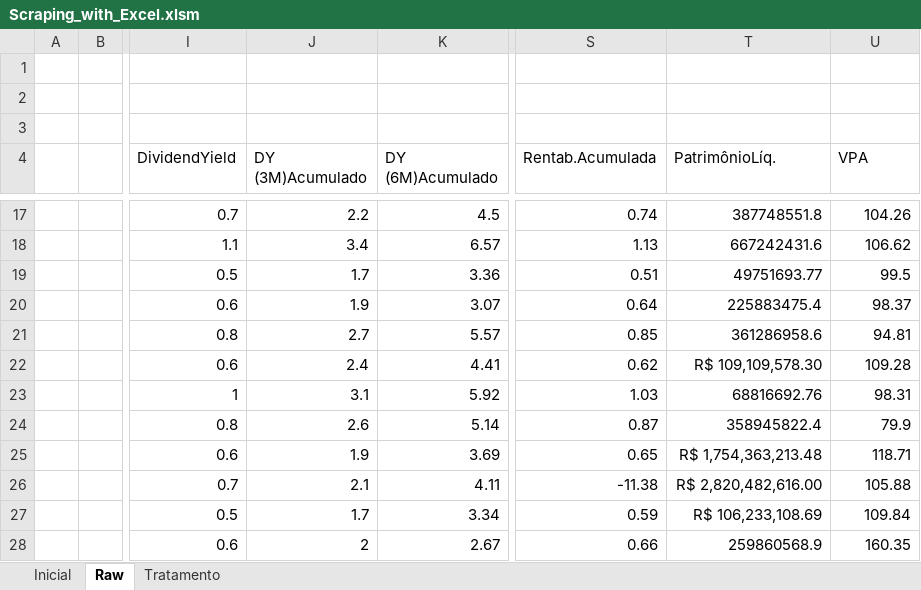
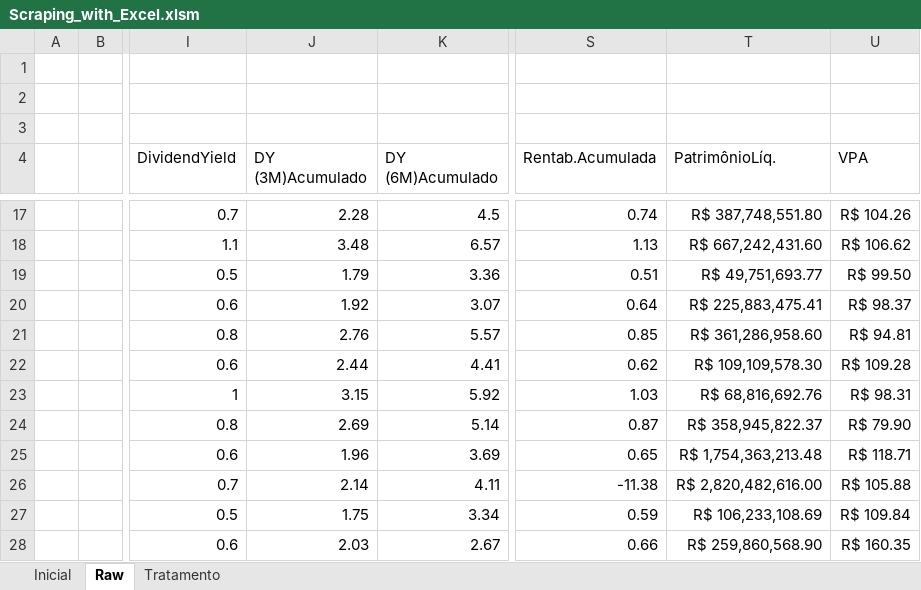
Before and after one commit to GustavoBarbaro/Fundos-Imobiliarios_Scraping, an Excel workbook: Excel_Scraping/Scraping_with_Excel.xlsm, sheet Raw, drawn as a sheet; only a part is shown, gaps mark what is left out; values as stored, in another font and other column widths than the file's, no borders; charts and pictures not drawn; the diff covers the shown part only; the diff names each change by its address in the sheet, - before the commit and + after, or states it on an @@ line.

```diff
--- a/Excel_Scraping/Scraping_with_Excel.xlsm (sheet Raw)
+++ b/Excel_Scraping/Scraping_with_Excel.xlsm (sheet Raw)
-J17 (DY (3M)Acumulado): 2.2
+J17 (DY (3M)Acumulado): 2.28
-T17 (PatrimônioLíq.): 387748551.8
+T17 (PatrimônioLíq.): R$ 387,748,551.80
-U17 (VPA): 104.26
+U17 (VPA): R$ 104.26
-J18 (DY (3M)Acumulado): 3.4
+J18 (DY (3M)Acumulado): 3.48
-T18 (PatrimônioLíq.): 667242431.6
+T18 (PatrimônioLíq.): R$ 667,242,431.60
-U18 (VPA): 106.62
+U18 (VPA): R$ 106.62
-J19 (DY (3M)Acumulado): 1.7
+J19 (DY (3M)Acumulado): 1.79
-T19 (PatrimônioLíq.): 49751693.77
+T19 (PatrimônioLíq.): R$ 49,751,693.77
-U19 (VPA): 99.5
+U19 (VPA): R$ 99.50
-J20 (DY (3M)Acumulado): 1.9
+J20 (DY (3M)Acumulado): 1.92
-T20 (PatrimônioLíq.): 225883475.4
+T20 (PatrimônioLíq.): R$ 225,883,475.41
-U20 (VPA): 98.37
+U20 (VPA): R$ 98.37
-J21 (DY (3M)Acumulado): 2.7
+J21 (DY (3M)Acumulado): 2.76
-T21 (PatrimônioLíq.): 361286958.6
+T21 (PatrimônioLíq.): R$ 361,286,958.60
-U21 (VPA): 94.81
+U21 (VPA): R$ 94.81
-J22 (DY (3M)Acumulado): 2.4
+J22 (DY (3M)Acumulado): 2.44
-U22 (VPA): 109.28
+U22 (VPA): R$ 109.28
-J23 (DY (3M)Acumulado): 3.1
+J23 (DY (3M)Acumulado): 3.15
-T23 (PatrimônioLíq.): 68816692.76
+T23 (PatrimônioLíq.): R$ 68,816,692.76
-U23 (VPA): 98.31
+U23 (VPA): R$ 98.31
-J24 (DY (3M)Acumulado): 2.6
+J24 (DY (3M)Acumulado): 2.69
-T24 (PatrimônioLíq.): 358945822.4
+T24 (PatrimônioLíq.): R$ 358,945,822.37
-U24 (VPA): 79.9
+U24 (VPA): R$ 79.90
-J25 (DY (3M)Acumulado): 1.9
+J25 (DY (3M)Acumulado): 1.96
-U25 (VPA): 118.71
+U25 (VPA): R$ 118.71
-J26 (DY (3M)Acumulado): 2.1
+J26 (DY (3M)Acumulado): 2.14
-U26 (VPA): 105.88
+U26 (VPA): R$ 105.88
-J27 (DY (3M)Acumulado): 1.7
+J27 (DY (3M)Acumulado): 1.75
-U27 (VPA): 109.84
+U27 (VPA): R$ 109.84
-J28 (DY (3M)Acumulado): 2
+J28 (DY (3M)Acumulado): 2.03
-T28 (PatrimônioLíq.): 259860568.9
+T28 (PatrimônioLíq.): R$ 259,860,568.90
-U28 (VPA): 160.35
+U28 (VPA): R$ 160.35
```
Also changed, not shown: 352 edited cells elsewhere in this sheet.
